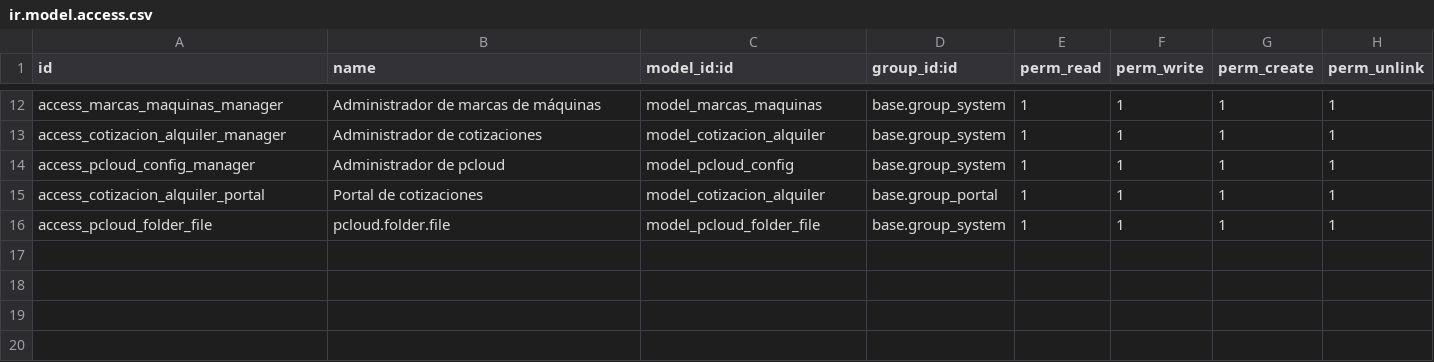
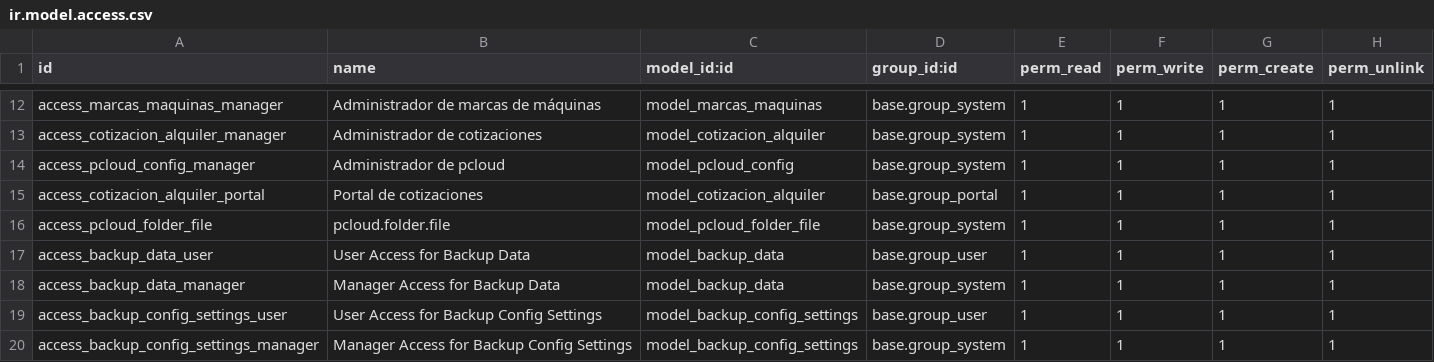
Before and after one commit to isidrovera/copier_company, a CSV file: security/ir.model.access.csv, drawn as a sheet; only a part is shown, gaps mark what is left out; the diff names each change by its address in the sheet, - before the commit and + after, or states it on an @@ line.

```diff
--- a/security/ir.model.access.csv
+++ b/security/ir.model.access.csv
+row 17: access_backup_data_user | User Access for Backup Data | model_backup_data | base.group_user | 1 | 1 | 1 | 1
+row 18: access_backup_data_manager | Manager Access for Backup Data | model_backup_data | base.group_system | 1 | 1 | 1 | 1
+row 19: access_backup_config_settings_user | User Access for Backup Config Settings | model_backup_config_settings | base.group_user | 1 | 1 | 1 | 1
+row 20: access_backup_config_settings_manager | Manager Access for Backup Config Settings | model_backup_config_settings | base.group_system | 1 | 1 | 1 | 1
```
Also changed, not shown: 3 other files.
